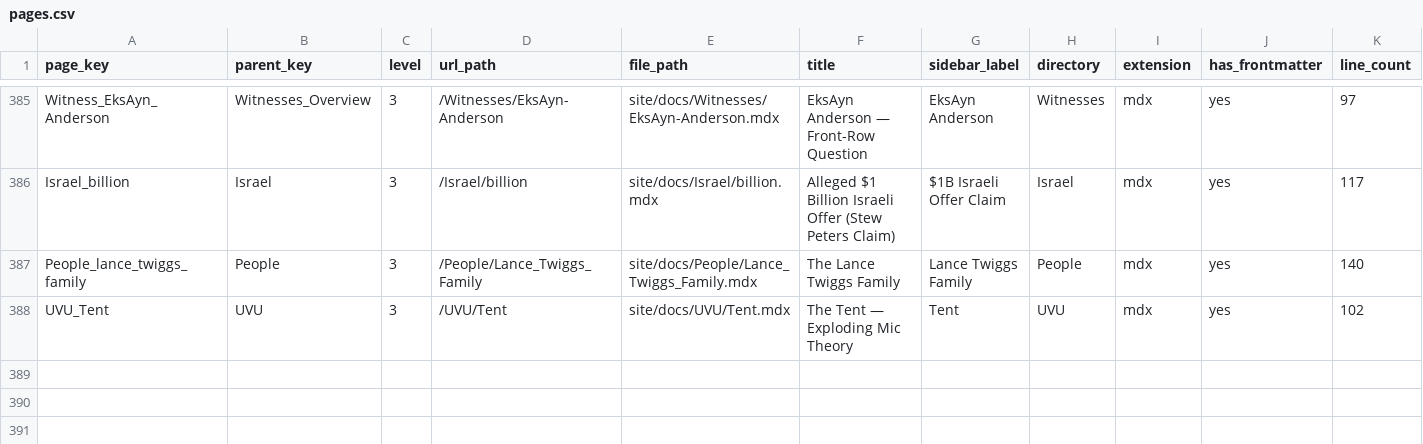
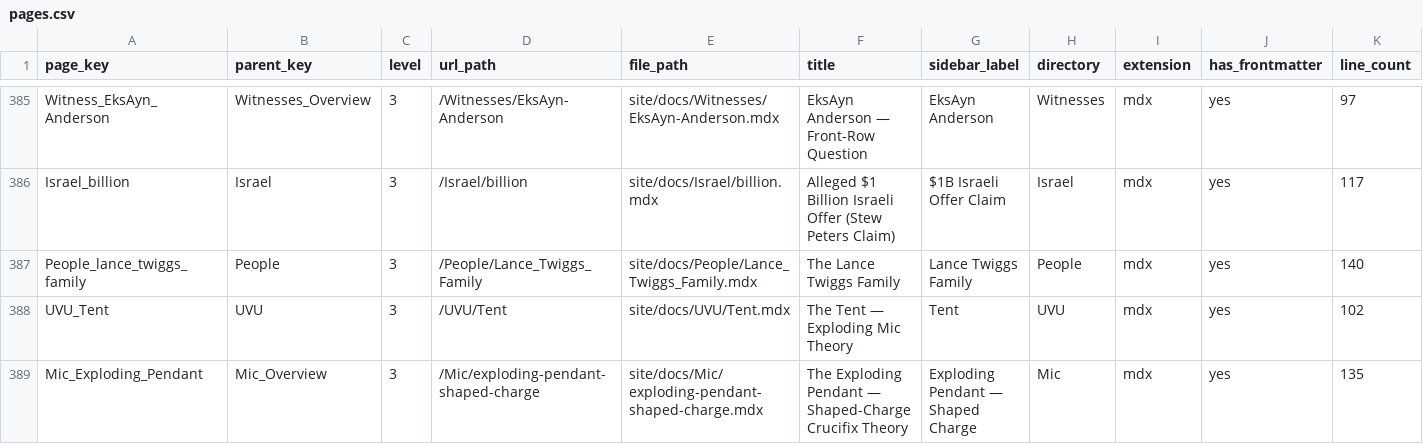
Before and after one commit to ACT3ai/charlie-kirk, a CSV file: pages.csv, drawn as a sheet; only a part is shown, gaps mark what is left out.

```diff
--- a/pages.csv
+++ b/pages.csv
@@ -388 +388,2 @@ People_lance_twiggs_family,People,3,/People/Lance_Twiggs_Family,site/docs/People
 UVU_Tent,UVU,3,/UVU/Tent,site/docs/UVU/Tent.mdx,The Tent — Exploding Mic Theory,Tent,UVU,mdx,yes,102
+Mic_Exploding_Pendant,Mic_Overview,3,/Mic/exploding-pendant-shaped-charge,site/docs/Mic/exploding-pendant-shaped-charge.mdx,The Exploding Pendant — Shaped-Charge Crucifix Theory,Exploding Pendant — Shaped Charge,Mic,mdx,yes,135
```
Also changed, not shown: 10 other files.
